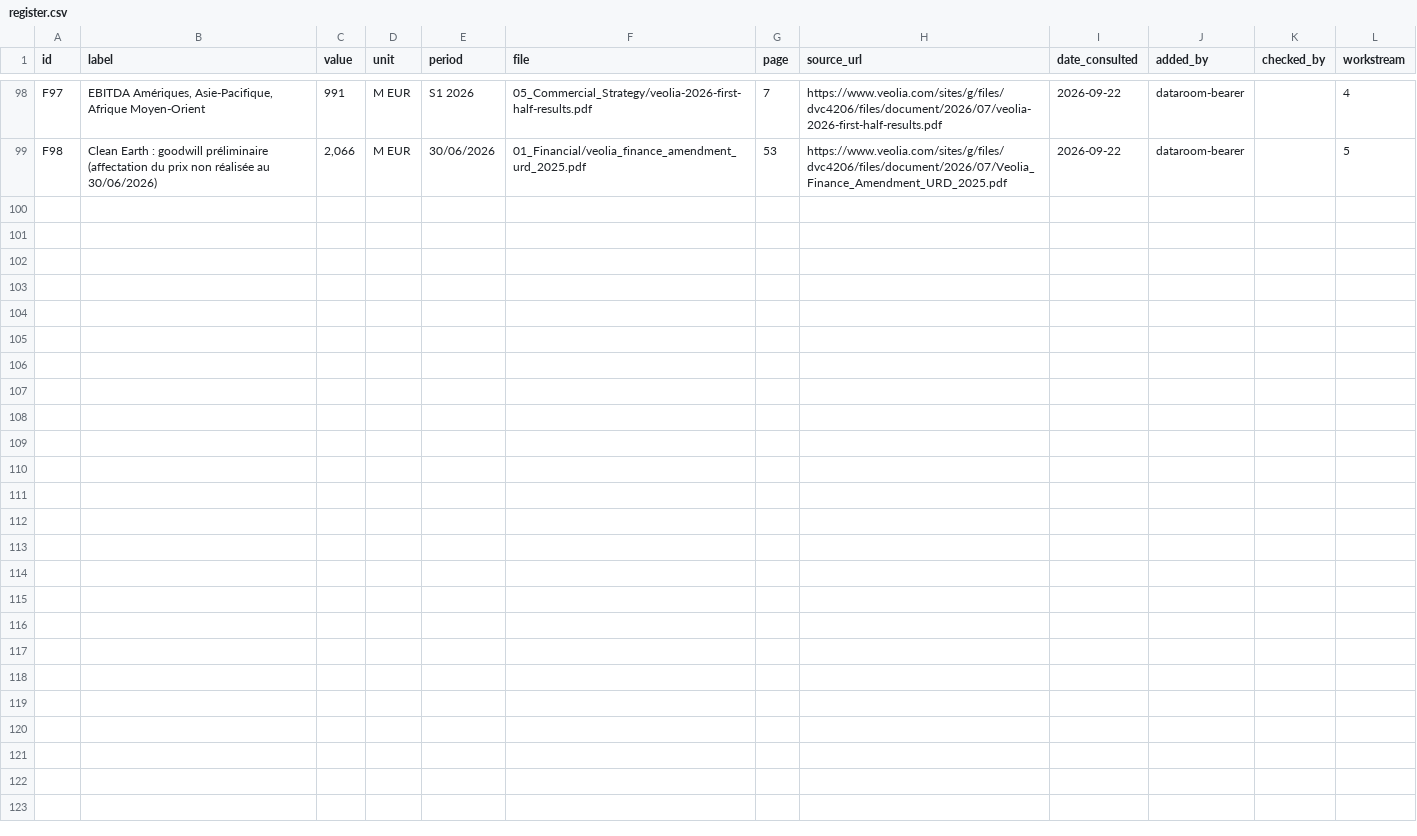
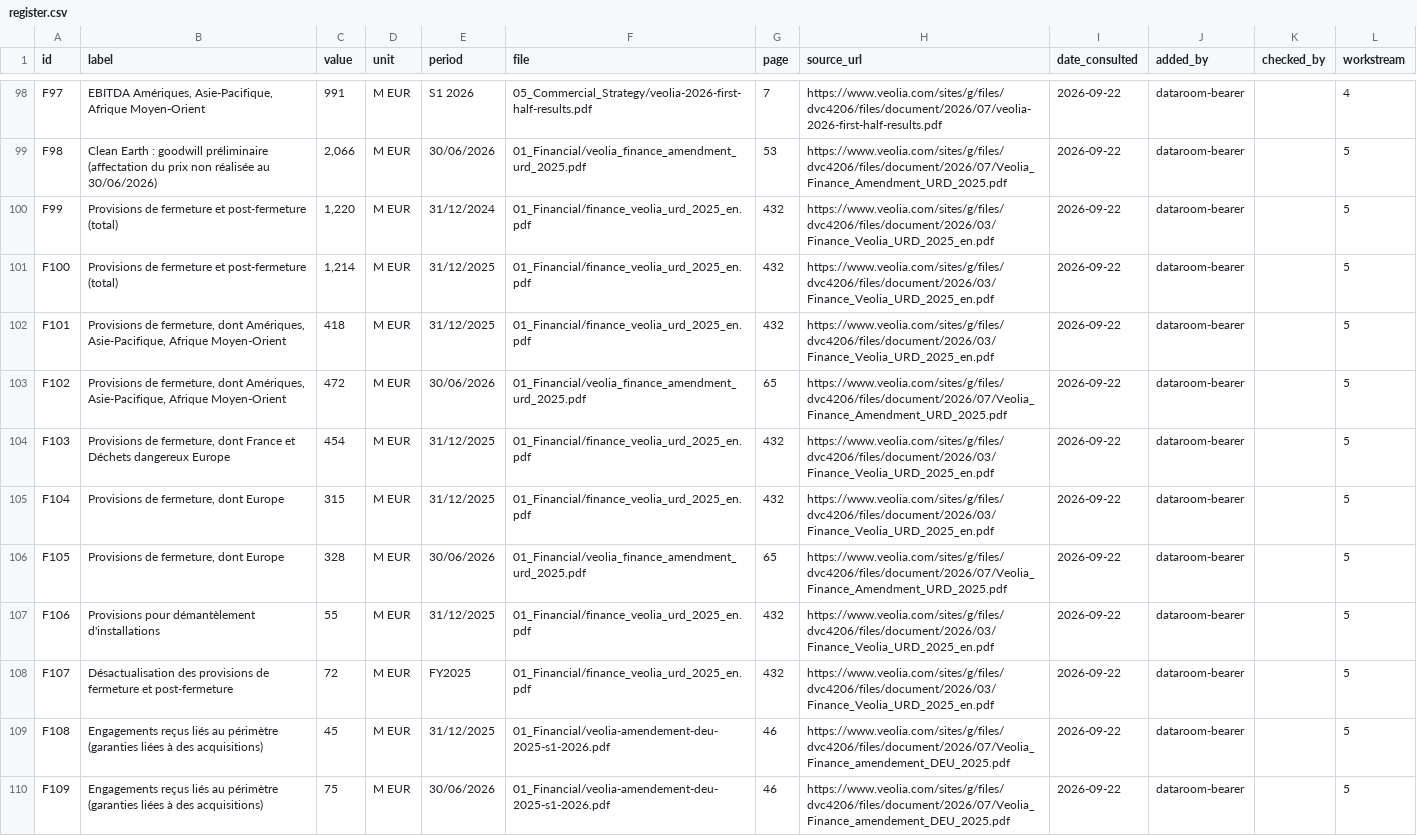
Before and after one commit to PurpleGuys/VPS-dataroom-lecture-seule-, a CSV file: 00_Admin/register.csv, drawn as a sheet; only a part is shown, gaps mark what is left out.

Commit message:
Dépôt via MCP : register.csv

```diff
--- a/00_Admin/register.csv
+++ b/00_Admin/register.csv
@@ -99 +99,12 @@ F97,"EBITDA Amériques, Asie-Pacifique, Afrique Moyen-Orient",991,M EUR,S1 2026,
 F98,Clean Earth : goodwill préliminaire (affectation du prix non réalisée au 30/06/2026),"2,066",M EUR,30/06/2026,01_Financial/veolia_finance_amendment_urd_2025.pdf,53,https://www.veolia.com/sites/g/files/dvc4206/files/document/2026/07/Veolia_Finance_Amendment_URD_2025.pdf,2026-09-22,dataroom-bearer,,5
+F99,Provisions de fermeture et post-fermeture (total),"1,220",M EUR,31/12/2024,01_Financial/finance_veolia_urd_2025_en.pdf,432,https://www.veolia.com/sites/g/files/dvc4206/files/document/2026/03/Finance_Veolia_URD_2025_en.pdf,2026-09-22,dataroom-bearer,,5
+F100,Provisions de fermeture et post-fermeture (total),"1,214",M EUR,31/12/2025,01_Financial/finance_veolia_urd_2025_en.pdf,432,https://www.veolia.com/sites/g/files/dvc4206/files/document/2026/03/Finance_Veolia_URD_2025_en.pdf,2026-09-22,dataroom-bearer,,5
+F101,"Provisions de fermeture, dont Amériques, Asie-Pacifique, Afrique Moyen-Orient",418,M EUR,31/12/2025,01_Financial/finance_veolia_urd_2025_en.pdf,432,https://www.veolia.com/sites/g/files/dvc4206/files/document/2026/03/Finance_Veolia_URD_2025_en.pdf,2026-09-22,dataroom-bearer,,5
+F102,"Provisions de fermeture, dont Amériques, Asie-Pacifique, Afrique Moyen-Orient",472,M EUR,30/06/2026,01_Financial/veolia_finance_amendment_urd_2025.pdf,65,https://www.veolia.com/sites/g/files/dvc4206/files/document/2026/07/Veolia_Finance_Amendment_URD_2025.pdf,2026-09-22,dataroom-bearer,,5
+F103,"Provisions de fermeture, dont France et Déchets dangereux Europe",454,M EUR,31/12/2025,01_Financial/finance_veolia_urd_2025_en.pdf,432,https://www.veolia.com/sites/g/files/dvc4206/files/document/2026/03/Finance_Veolia_URD_2025_en.pdf,2026-09-22,dataroom-bearer,,5
+F104,"Provisions de fermeture, dont Europe",315,M EUR,31/12/2025,01_Financial/finance_veolia_urd_2025_en.pdf,432,https://www.veolia.com/sites/g/files/dvc4206/files/document/2026/03/Finance_Veolia_URD_2025_en.pdf,2026-09-22,dataroom-bearer,,5
+F105,"Provisions de fermeture, dont Europe",328,M EUR,30/06/2026,01_Financial/veolia_finance_amendment_urd_2025.pdf,65,https://www.veolia.com/sites/g/files/dvc4206/files/document/2026/07/Veolia_Finance_Amendment_URD_2025.pdf,2026-09-22,dataroom-bearer,,5
+F106,Provisions pour démantèlement d'installations,55,M EUR,31/12/2025,01_Financial/finance_veolia_urd_2025_en.pdf,432,https://www.veolia.com/sites/g/files/dvc4206/files/document/2026/03/Finance_Veolia_URD_2025_en.pdf,2026-09-22,dataroom-bearer,,5
+F107,Désactualisation des provisions de fermeture et post-fermeture,72,M EUR,FY2025,01_Financial/finance_veolia_urd_2025_en.pdf,432,https://www.veolia.com/sites/g/files/dvc4206/files/document/2026/03/Finance_Veolia_URD_2025_en.pdf,2026-09-22,dataroom-bearer,,5
+F108,Engagements reçus liés au périmètre (garanties liées à des acquisitions),45,M EUR,31/12/2025,01_Financial/veolia-amendement-deu-2025-s1-2026.pdf,46,https://www.veolia.com/sites/g/files/dvc4206/files/document/2026/07/Veolia_Finance_amendement_DEU_2025.pdf,2026-09-22,dataroom-bearer,,5
+F109,Engagements reçus liés au périmètre (garanties liées à des acquisitions),75,M EUR,30/06/2026,01_Financial/veolia-amendement-deu-2025-s1-2026.pdf,46,https://www.veolia.com/sites/g/files/dvc4206/files/document/2026/07/Veolia_Finance_amendement_DEU_2025.pdf,2026-09-22,dataroom-bearer,,5
```
